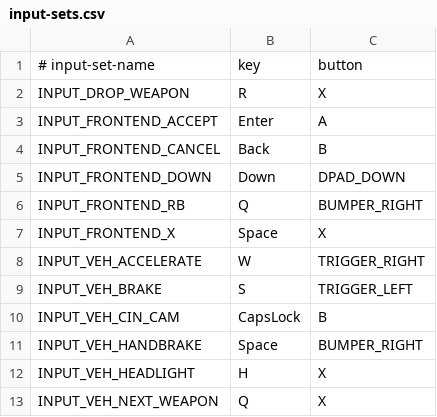
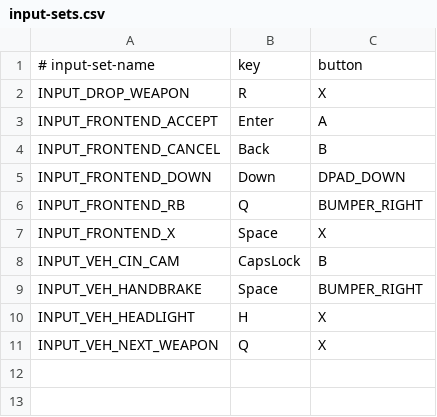
Before and after one commit to pedro2555/gta-iv-mods, a CSV file: ultimate-fuel-script/resources/input-sets.csv, drawn as a sheet; the diff names each change by its address in the sheet, - before the commit and + after, or states it on an @@ line.

Commit message:
Tested input sets and removed some a bit problematic

```diff
--- a/ultimate-fuel-script/resources/input-sets.csv
+++ b/ultimate-fuel-script/resources/input-sets.csv
-row 8: INPUT_VEH_ACCELERATE | W | TRIGGER_RIGHT
-row 9: INPUT_VEH_BRAKE | S | TRIGGER_LEFT
```
Also changed, not shown: 1 other file.
